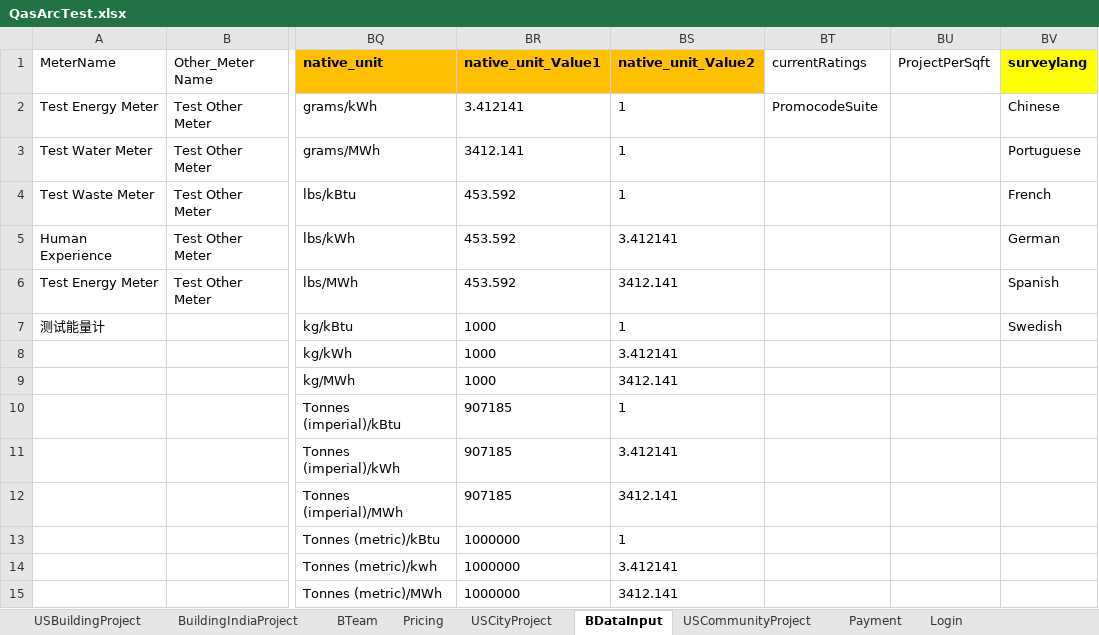
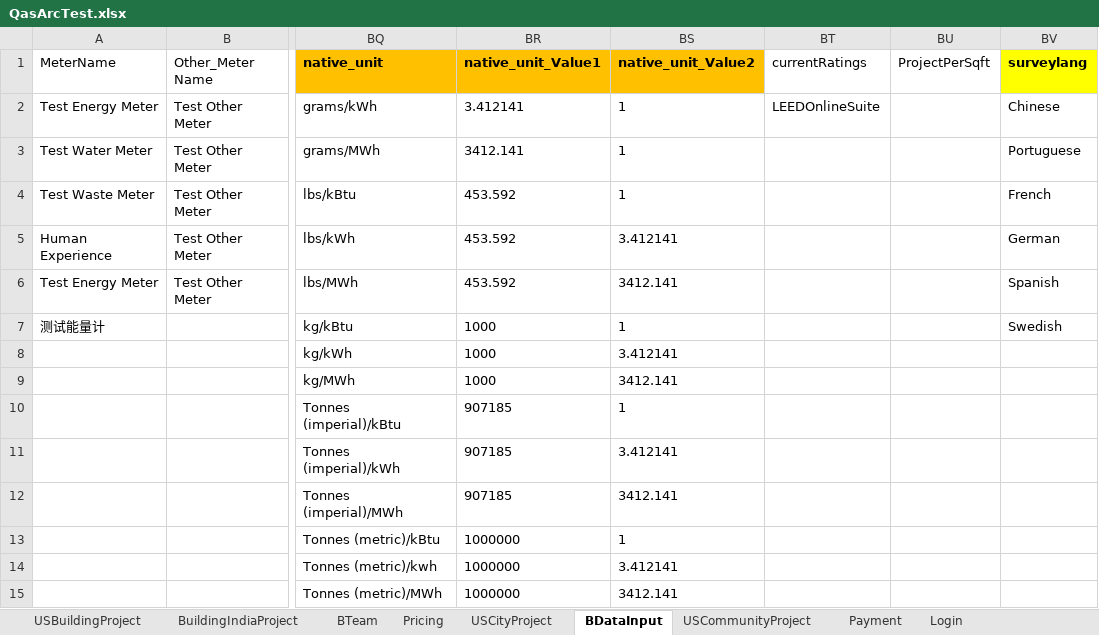
Before and after one commit to saurav1501/AutomationArc, an Excel workbook: AutomationArc/ARCDataTemplete/QasArcTest.xlsx, sheet BDataInput, drawn as a sheet; only a part is shown, gaps mark what is left out; values as stored, in another font and other column widths than the file's, no borders; the diff names each change by its address in the sheet, - before the commit and + after, or states it on an @@ line.

Commit message:
USAllRating system

```diff
--- a/AutomationArc/ARCDataTemplete/QasArcTest.xlsx (sheet BDataInput)
+++ b/AutomationArc/ARCDataTemplete/QasArcTest.xlsx (sheet BDataInput)
-BT2 (currentRatings): PromocodeSuite
+BT2 (currentRatings): LEEDOnlineSuite
```
Also changed, not shown: sheet USBuildingProject, 6 other files.
